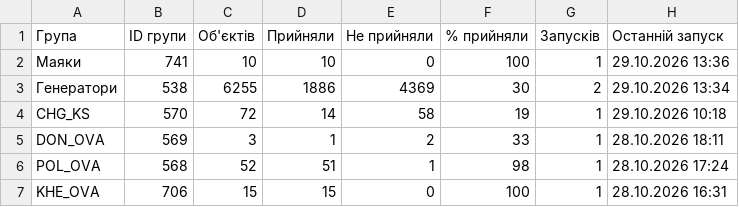
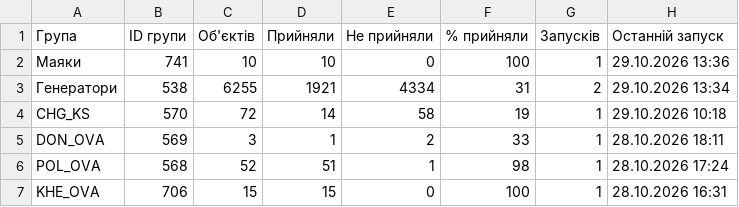
Before and after one commit to Oleksandr-Rosenko/mass_comand_sent, a CSV file: stats/NTP-3b45fa69/groups.csv, drawn as a sheet.

```diff
--- a/stats/NTP-3b45fa69/groups.csv
+++ b/stats/NTP-3b45fa69/groups.csv
@@ -2,3 +2,3 @@
 Маяки,741,10,10,0,100,1,29.10.2026 13:36
-Генератори,538,6255,1886,4369,30,2,29.10.2026 13:34
+Генератори,538,6255,1921,4334,31,2,29.10.2026 13:34
 CHG_KS,570,72,14,58,19,1,29.10.2026 10:18
```
Also changed, not shown: 2 other files.
